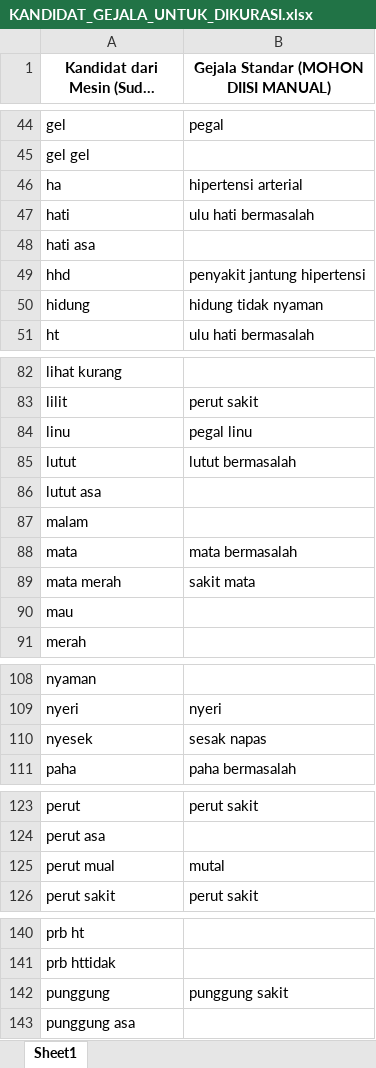
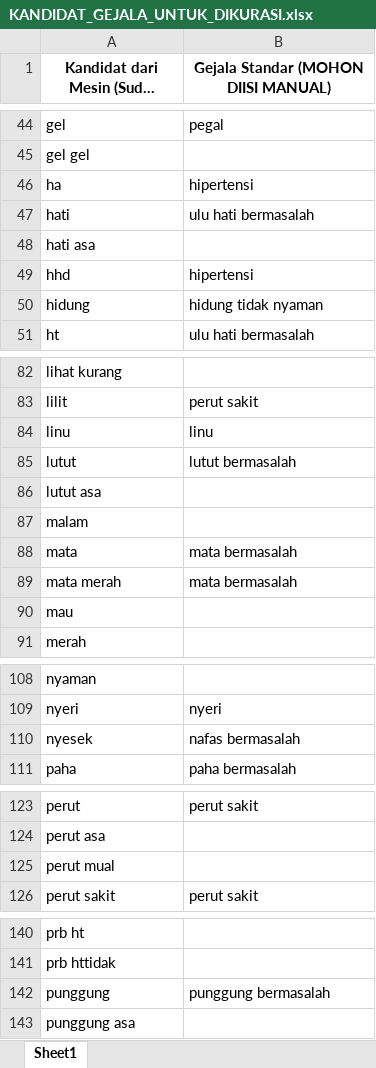
Before and after one commit to simponitravel-design/uts-prediksi-penyakit, an Excel workbook: KANDIDAT_GEJALA_UNTUK_DIKURASI.xlsx, sheet Sheet1, drawn as a sheet; only a part is shown, gaps mark what is left out; long unchanged cells end in …; values as stored, in another font and other column widths than the file's, no borders; the diff covers the shown part only; the diff names each change by its address in the sheet, - before the commit and + after, or states it on an @@ line.

```diff
--- a/KANDIDAT_GEJALA_UNTUK_DIKURASI.xlsx (sheet Sheet1)
+++ b/KANDIDAT_GEJALA_UNTUK_DIKURASI.xlsx (sheet Sheet1)
-B46: hipertensi arterial
+B46: hipertensi
-B49: penyakit jantung hipertensi
+B49: hipertensi
-B84: pegal linu
+B84: linu
-B89: sakit mata
+B89: mata bermasalah
-B110: sesak napas
+B110: nafas bermasalah
-B125: mutal
+B125: (empty)
-B142: punggung sakit
+B142: punggung bermasalah
```
Also changed, not shown: 2 edited cells elsewhere in this sheet, 2 other files.
